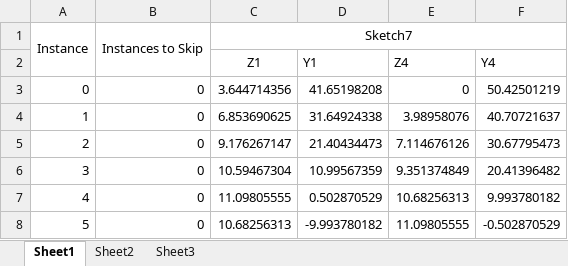
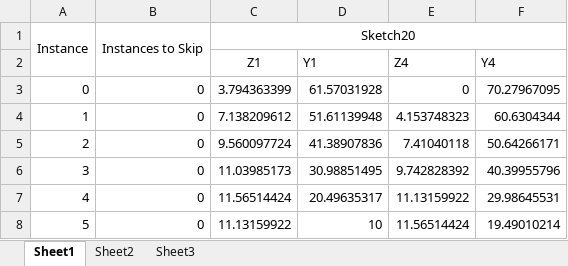
Before and after one commit to tomriis/UltrasoundModels, an Excel workbook: UltrasoundModels/TransducerDimensions/ColumnCoordinates.xlsm, sheet Sheet1, drawn as a sheet; values as stored, in another font and other column widths than the file's, no borders; the diff names each change by its address in the sheet, - before the commit and + after, or states it on an @@ line.

Commit message:
transducer dimensions for vertical array

```diff
--- a/UltrasoundModels/TransducerDimensions/ColumnCoordinates.xlsm (sheet Sheet1)
+++ b/UltrasoundModels/TransducerDimensions/ColumnCoordinates.xlsm (sheet Sheet1)
-C1 (Z1): Sketch7
+C1 (Z1): Sketch20
-C3 (Z1): 3.644714356
+C3 (Z1): 3.794363399
-D3 (Y1): 41.65198208
+D3 (Y1): 61.57031928
-F3 (Y4): 50.42501219
+F3 (Y4): 70.27967095
-C4 (Z1): 6.853690625
+C4 (Z1): 7.138209612
-D4 (Y1): 31.64924338
+D4 (Y1): 51.61139948
-E4 (Z4): 3.98958076
+E4 (Z4): 4.153748323
-F4 (Y4): 40.70721637
+F4 (Y4): 60.6304344
-C5 (Z1): 9.176267147
+C5 (Z1): 9.560097724
-D5 (Y1): 21.40434473
+D5 (Y1): 41.38907836
-E5 (Z4): 7.114676126
+E5 (Z4): 7.41040118
-F5 (Y4): 30.67795473
+F5 (Y4): 50.64266171
-C6 (Z1): 10.59467304
+C6 (Z1): 11.03985173
-D6 (Y1): 10.99567359
+D6 (Y1): 30.98851495
-E6 (Z4): 9.351374849
+E6 (Z4): 9.742828392
-F6 (Y4): 20.41396482
+F6 (Y4): 40.39955796
-C7 (Z1): 11.09805555
+C7 (Z1): 11.56514424
-D7 (Y1): 0.502870529
+D7 (Y1): 20.49635317
-E7 (Z4): 10.68256313
+E7 (Z4): 11.13159922
-F7 (Y4): 9.993780182
+F7 (Y4): 29.98645531
-C8 (Z1): 10.68256313
+C8 (Z1): 11.13159922
-D8 (Y1): -9.993780182
+D8 (Y1): 10
-E8 (Z4): 11.09805555
+E8 (Z4): 11.56514424
-F8 (Y4): -0.502870529
+F8 (Y4): 19.49010214
```
Also changed, not shown: 13 other files.
